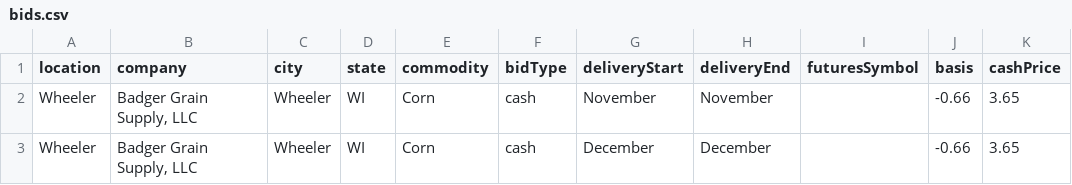
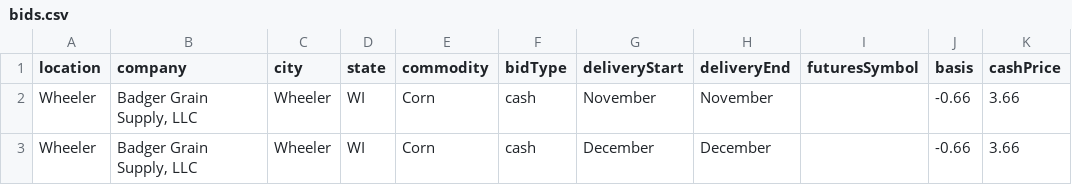
Before and after one commit to midwestagsupply/badgergrain, a CSV file: bids.csv, drawn as a sheet.

```diff
--- a/bids.csv
+++ b/bids.csv
@@ -1,3 +1,3 @@
 location,company,city,state,commodity,bidType,deliveryStart,deliveryEnd,futuresSymbol,basis,cashPrice
-Wheeler,"Badger Grain Supply, LLC",Wheeler,WI,Corn,cash,November,November,,-0.66,3.65
-Wheeler,"Badger Grain Supply, LLC",Wheeler,WI,Corn,cash,December,December,,-0.66,3.65
+Wheeler,"Badger Grain Supply, LLC",Wheeler,WI,Corn,cash,November,November,,-0.66,3.66
+Wheeler,"Badger Grain Supply, LLC",Wheeler,WI,Corn,cash,December,December,,-0.66,3.66
```
Also changed, not shown: 4 other files.
